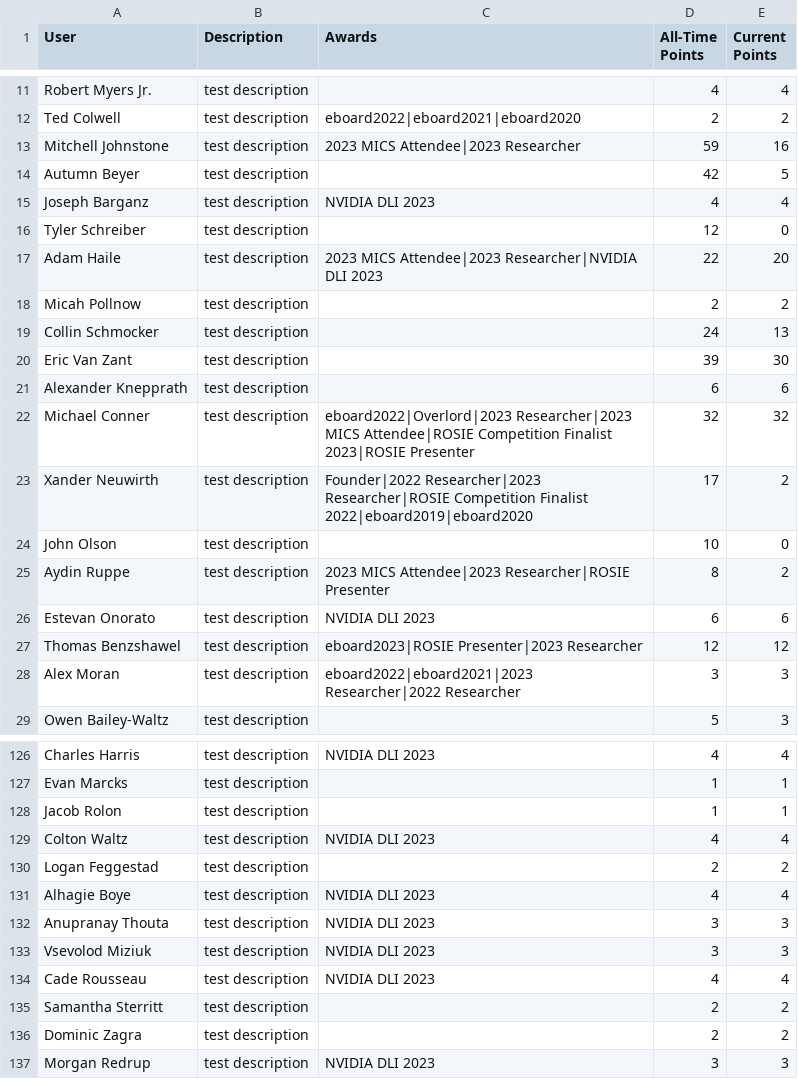
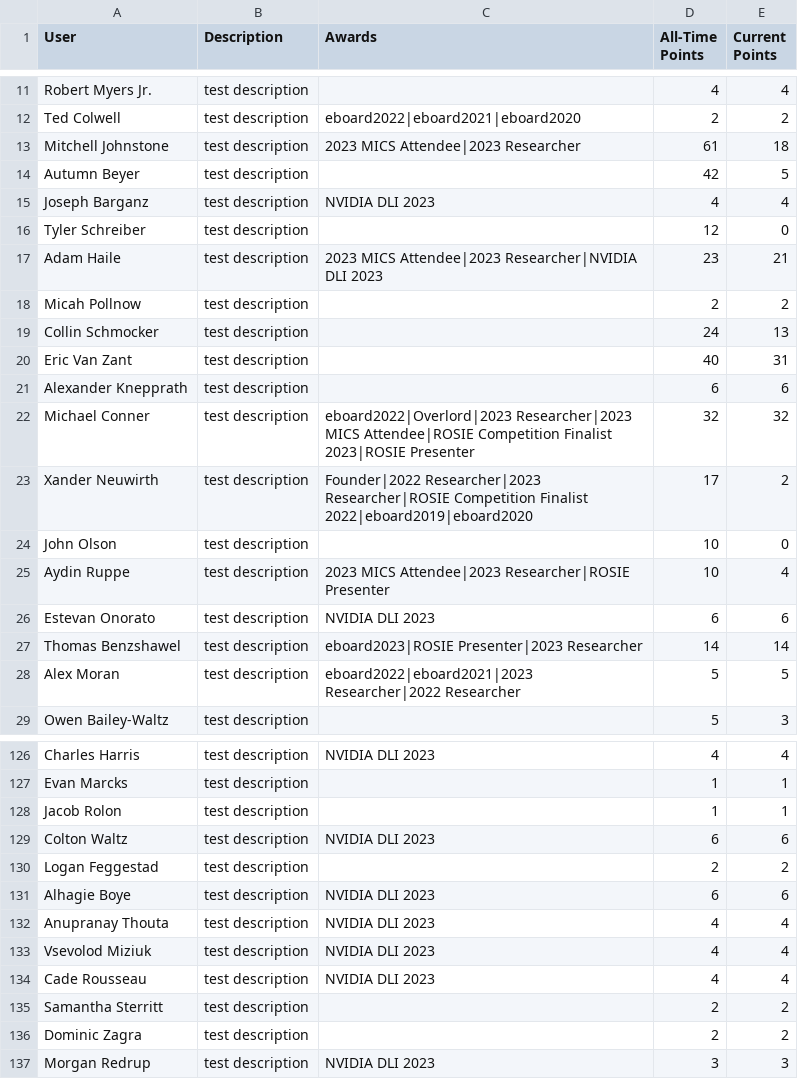
Before and after one commit to grallucas/maic, a CSV file: data/User_Data.csv, drawn as a sheet; only a part is shown, gaps mark what is left out; the diff covers the shown part only.

Commit message:
added attendance points

```diff
--- a/data/User_Data.csv
+++ b/data/User_Data.csv
@@ -12,3 +12,3 @@ Robert Myers Jr.,test description,,4,4
 Ted Colwell,test description,eboard2022|eboard2021|eboard2020,2,2
-Mitchell Johnstone,test description,2023 MICS Attendee|2023 Researcher,59,16
+Mitchell Johnstone,test description,2023 MICS Attendee|2023 Researcher,61,18
 Autumn Beyer,test description,,42,5
@@ -16,6 +16,6 @@ Joseph Barganz,test description,NVIDIA DLI 2023,4,4
 Tyler Schreiber,test description,,12,0
-Adam Haile,test description,2023 MICS Attendee|2023 Researcher|NVIDIA DLI 2023,22,20
+Adam Haile,test description,2023 MICS Attendee|2023 Researcher|NVIDIA DLI 2023,23,21
 Micah Pollnow,test description,,2,2
 Collin Schmocker,test description,,24,13
-Eric Van Zant,test description,,39,30
+Eric Van Zant,test description,,40,31
 Alexander Knepprath,test description,,6,6
@@ -24,6 +24,6 @@ Xander Neuwirth,test description,Founder|2022 Researcher|2023 Researcher|ROSIE C
 John Olson,test description,,10,0
-Aydin Ruppe,test description,2023 MICS Attendee|2023 Researcher|ROSIE Presenter,8,2
+Aydin Ruppe,test description,2023 MICS Attendee|2023 Researcher|ROSIE Presenter,10,4
 Estevan Onorato,test description,NVIDIA DLI 2023,6,6
-Thomas Benzshawel,test description,eboard2023|ROSIE Presenter|2023 Researcher,12,12
-Alex Moran,test description,eboard2022|eboard2021|2023 Researcher|2022 Researcher,3,3
+Thomas Benzshawel,test description,eboard2023|ROSIE Presenter|2023 Researcher,14,14
+Alex Moran,test description,eboard2022|eboard2021|2023 Researcher|2022 Researcher,5,5
 Owen Bailey-Waltz,test description,,5,3
@@ -128,7 +128,7 @@ Evan Marcks,test description,,1,1
 Jacob Rolon,test description,,1,1
-Colton Waltz,test description,NVIDIA DLI 2023,4,4
+Colton Waltz,test description,NVIDIA DLI 2023,6,6
 Logan Feggestad,test description,,2,2
-Alhagie Boye,test description,NVIDIA DLI 2023,4,4
-Anupranay Thouta,test description,NVIDIA DLI 2023,3,3
-Vsevolod Miziuk,test description,NVIDIA DLI 2023,3,3
+Alhagie Boye,test description,NVIDIA DLI 2023,6,6
+Anupranay Thouta,test description,NVIDIA DLI 2023,4,4
+Vsevolod Miziuk,test description,NVIDIA DLI 2023,4,4
 Cade Rousseau,test description,NVIDIA DLI 2023,4,4
```
Also changed, not shown: 11 added rows and 117 edited cells elsewhere in this file, 2 other files.
